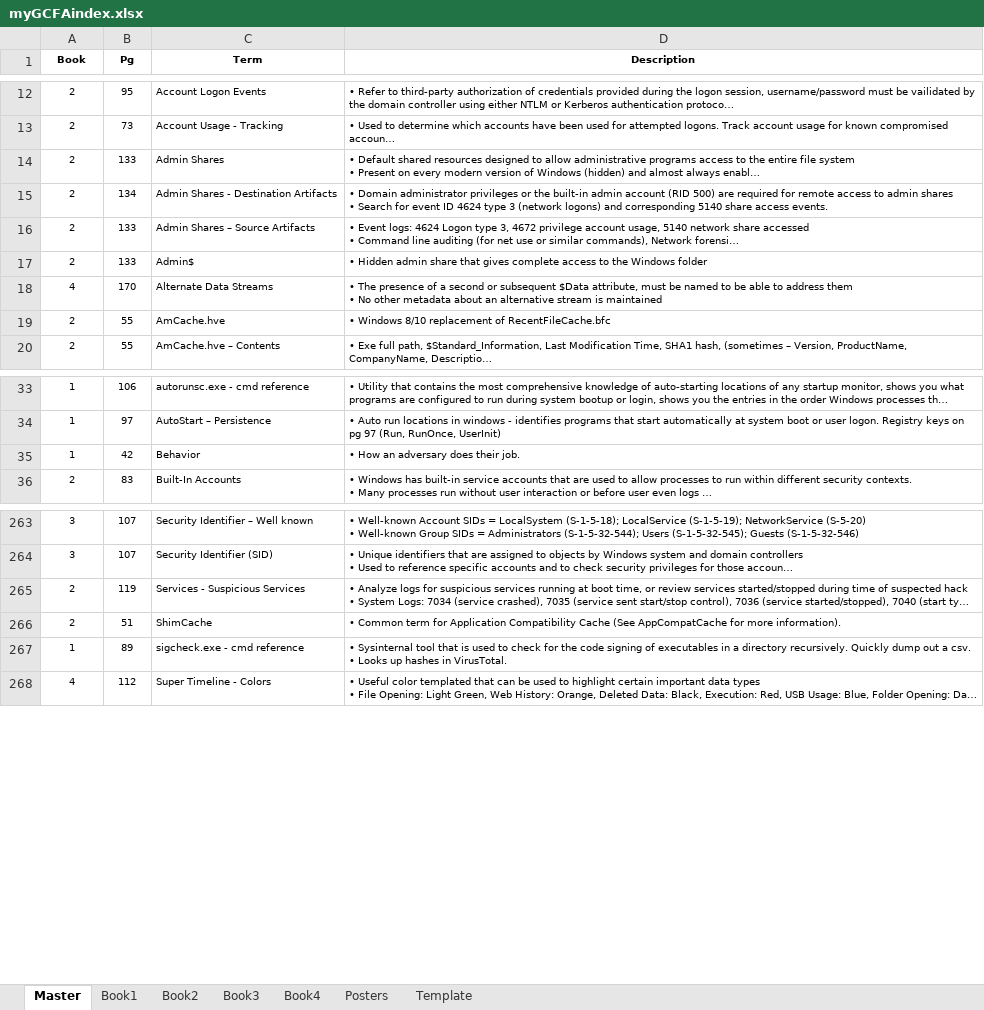
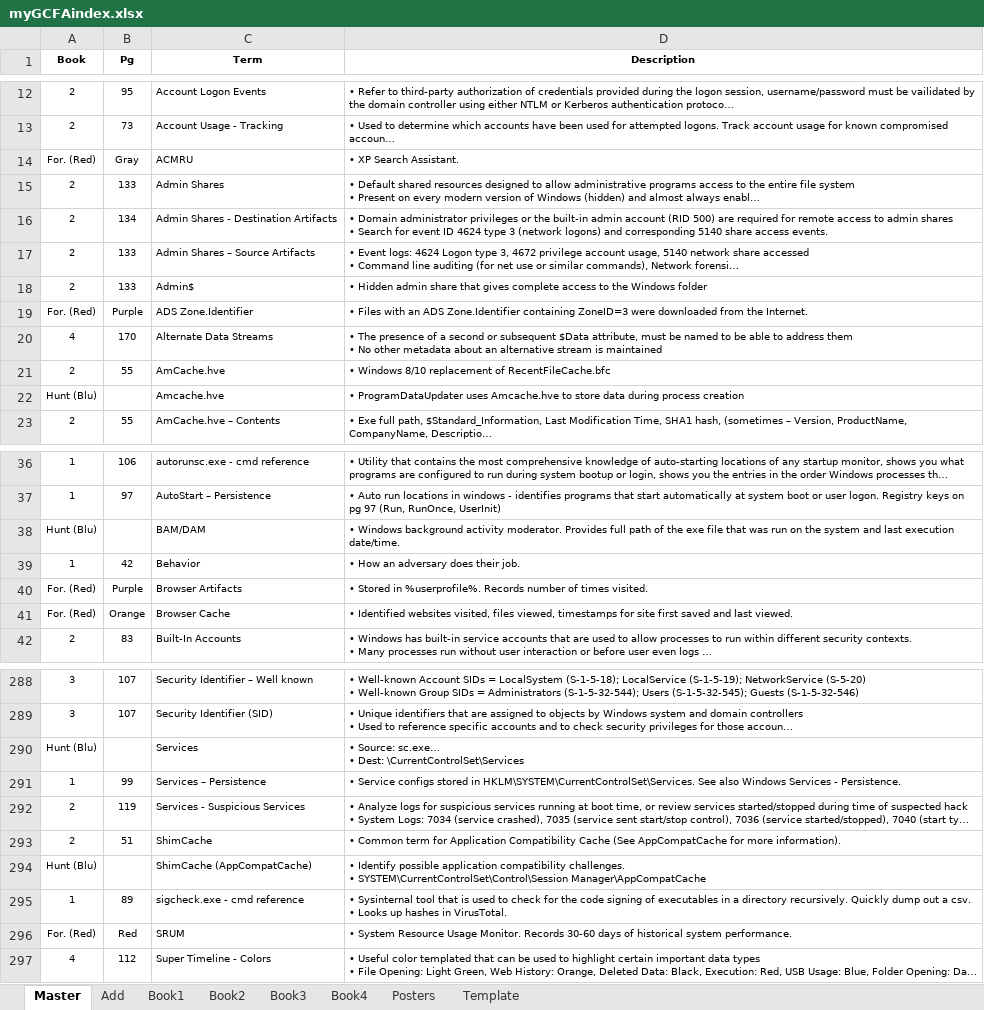
Before and after one commit to 0xbea/GCFA, an Excel workbook: myGCFAindex.xlsx, sheet Master, drawn as a sheet; only a part is shown, gaps mark what is left out; long unchanged cells end in …; values as stored, in another font and other column widths than the file's, no borders; ↵ is a line break in a cell; the diff covers the shown part only; the diff names each change by its address in the sheet, - before the commit and + after, or states it on an @@ line.

```diff
--- a/myGCFAindex.xlsx (sheet Master)
+++ b/myGCFAindex.xlsx (sheet Master)
+sheet tab: Add
+row 14: For. (Red) | Gray | ACMRU | • XP Search Assistant.
+row 19: For. (Red) | Purple | ADS Zone.Identifier | • Files with an ADS Zone.Identifier containing ZoneID=3 were downloaded from the Internet.
+row 22: Hunt (Blu) |  | Amcache.hve | • ProgramDataUpdater uses Amcache.hve to store data during process creation
+row 38: Hunt (Blu) |  | BAM/DAM | • Windows background activity moderator. Provides full path of the exe file that was run on the system and last execution date/time.
+row 40: For. (Red) | Purple | Browser Artifacts | • Stored in %userprofile%. Records number of times visited.
+row 41: For. (Red) | Orange | Browser Cache | • Identified websites visited, files viewed, timestamps for site first saved and last viewed.
+row 290: Hunt (Blu) |  | Services | • Source: sc.exe… ↵ • Dest: \CurrentControlSet\Services
+row 291: 1 | 99 | Services – Persistence | • Service configs stored in HKLM\SYSTEM\CurrentControlSet\Services. See also Windows Services - Persistence.
+row 294: Hunt (Blu) |  | ShimCache (AppCompatCache) | • Identify possible application compatibility challenges. ↵ • SYSTEM\CurrentControlSet\Control\Session Manager\AppCompatCache
+row 296: For. (Red) | Red | SRUM | • System Resource Usage Monitor. Records 30-60 days of historical system performance.
```
Also changed, not shown: 26 added rows and 4 edited cells elsewhere in this sheet, sheet Posters, sheet Book1, sheet Book4, sheet Book3, sheet Book2.
